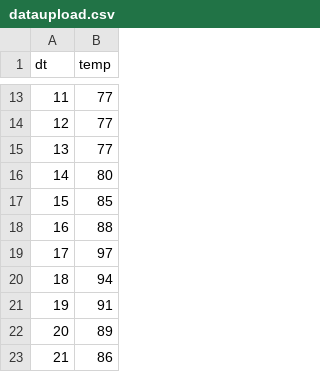
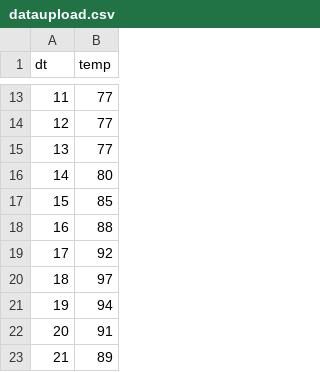
Before and after one commit to harishbommakanti/Weather-Prediction, a CSV file: dataupload.csv, drawn as a sheet; only a part is shown, gaps mark what is left out; the shorter side is filled out with more unchanged rows; addresses are those after the commit; the diff names each change by its address in the sheet, - before the commit and + after, or states it on an @@ line.

```diff
--- a/dataupload.csv
+++ b/dataupload.csv
+row 19: 17 | 92
@@ column A (dt) renumbered from row 20 down @@
```
Also changed, not shown: 7 other files.
